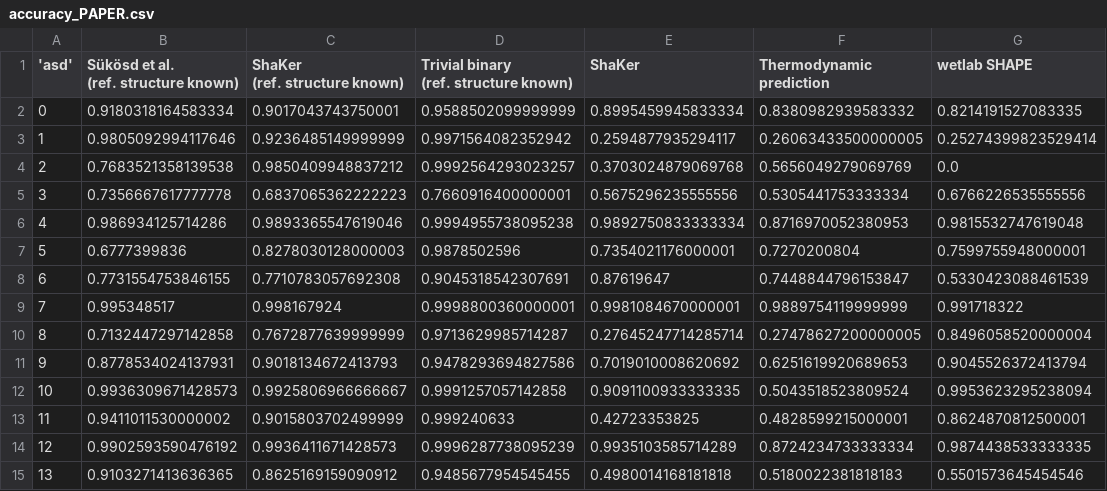
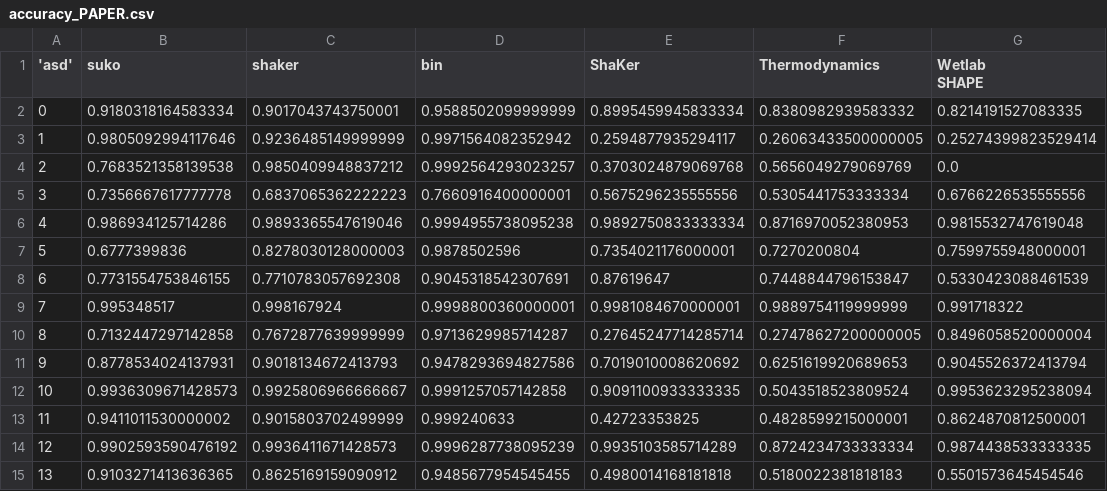
Before and after one commit to BackofenLab/ShaKer, a CSV file: notebooks/accuracy_PAPER.csv, drawn as a sheet.

```diff
--- a/notebooks/accuracy_PAPER.csv
+++ b/notebooks/accuracy_PAPER.csv
@@ -1,6 +1,3 @@
-'asd',"Sükösd et al.
-(ref. structure known)","ShaKer
-(ref. structure known)","Trivial binary
-(ref. structure known)",ShaKer,"Thermodynamic
-prediction",wetlab SHAPE
+'asd',"suko","shaker","bin","ShaKer","Thermodynamics","Wetlab
+SHAPE"
 0,0.9180318164583334,0.9017043743750001,0.9588502099999999,0.8995459945833334,0.8380982939583332,0.8214191527083335
```
Also changed, not shown: notebooks/access_PAPER.csv, 2 other files.
